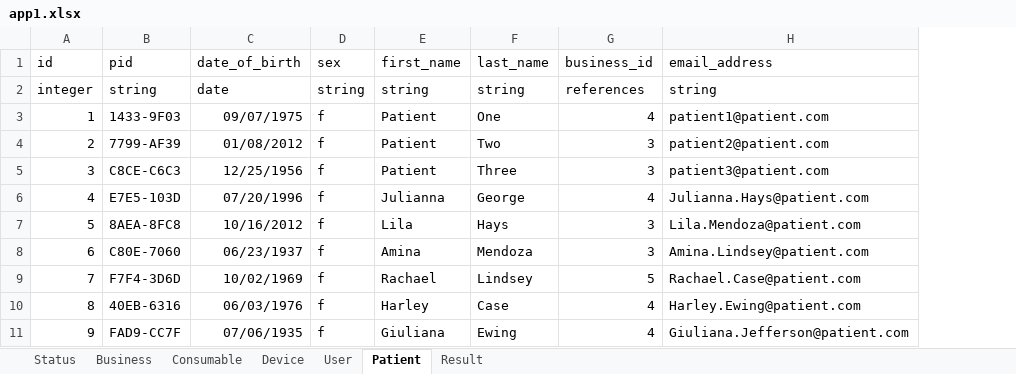
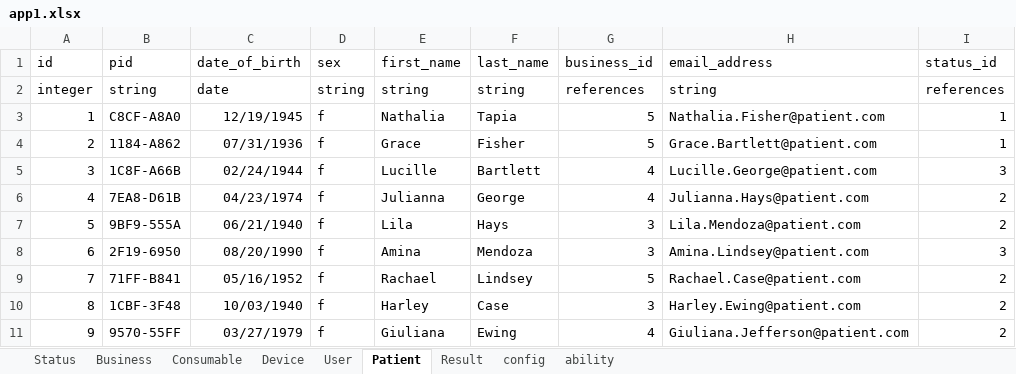
Before and after one commit to rickweil/GenerateCloud, an Excel workbook: app1/app1.xlsx, sheet Patient, drawn as a sheet; only a part is shown; values as stored, in another font and other column widths than the file's, no borders; the diff covers the shown part only; the diff names each change by its address in the sheet, - before the commit and + after, or states it on an @@ line.

Commit message:
added status to patient, changed seeds.rb to work with Upper/lower named tabs

```diff
--- a/app1/app1.xlsx (sheet Patient)
+++ b/app1/app1.xlsx (sheet Patient)
+sheet tab: config
+sheet tab: ability
+column I (status_id), rows 2-11: references | 1 | 1 | 3 | 2 | 2 | 3 | 2 | 2 | 2
-B3 (pid): 1433-9F03
+B3 (pid): C8CF-A8A0
-C3 (date_of_birth): 09/07/1975
+C3 (date_of_birth): 12/19/1945
-E3 (first_name): Patient
+E3 (first_name): Nathalia
-F3 (last_name): One
+F3 (last_name): Tapia
-G3 (business_id): 4
+G3 (business_id): 5
-H3 (email_address): patient1@patient.com
+H3 (email_address): Nathalia.Fisher@patient.com
-B4 (pid): 7799-AF39
+B4 (pid): 1184-A862
-C4 (date_of_birth): 01/08/2012
+C4 (date_of_birth): 07/31/1936
-E4 (first_name): Patient
+E4 (first_name): Grace
-F4 (last_name): Two
+F4 (last_name): Fisher
-G4 (business_id): 3
+G4 (business_id): 5
-H4 (email_address): patient2@patient.com
+H4 (email_address): Grace.Bartlett@patient.com
-B5 (pid): C8CE-C6C3
+B5 (pid): 1C8F-A66B
-C5 (date_of_birth): 12/25/1956
+C5 (date_of_birth): 02/24/1944
-E5 (first_name): Patient
+E5 (first_name): Lucille
-F5 (last_name): Three
+F5 (last_name): Bartlett
-G5 (business_id): 3
+G5 (business_id): 4
-H5 (email_address): patient3@patient.com
+H5 (email_address): Lucille.George@patient.com
-B6 (pid): E7E5-103D
+B6 (pid): 7EA8-D61B
-C6 (date_of_birth): 07/20/1996
+C6 (date_of_birth): 04/23/1974
-B7 (pid): 8AEA-8FC8
+B7 (pid): 9BF9-555A
-C7 (date_of_birth): 10/16/2012
+C7 (date_of_birth): 06/21/1940
-B8 (pid): C80E-7060
+B8 (pid): 2F19-6950
-C8 (date_of_birth): 06/23/1937
+C8 (date_of_birth): 08/20/1990
-B9 (pid): F7F4-3D6D
+B9 (pid): 71FF-B841
-C9 (date_of_birth): 10/02/1969
+C9 (date_of_birth): 05/16/1952
-B10 (pid): 40EB-6316
+B10 (pid): 1CBF-3F48
-C10 (date_of_birth): 06/03/1976
+C10 (date_of_birth): 10/03/1940
-G10 (business_id): 4
+G10 (business_id): 3
-B11 (pid): FAD9-CC7F
+B11 (pid): 9570-55FF
-C11 (date_of_birth): 07/06/1935
+C11 (date_of_birth): 03/27/1979
```
Also changed, not shown: 30 edited cells elsewhere in this sheet, sheet Result, sheet Device, sheet Consumable, sheet Status, app1.xlsx, 7 other files.
